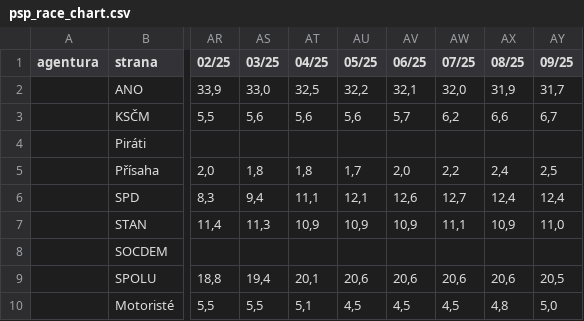
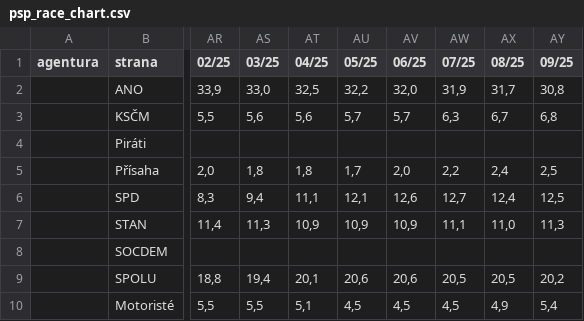
Before and after one commit to michalskop/mandaty-2022, a CSV file: backend/data/psp_race_chart.csv, drawn as a sheet; only a part is shown, gaps mark what is left out; the diff names each change by its address in the sheet, - before the commit and + after, or states it on an @@ line.

```diff
--- a/backend/data/psp_race_chart.csv
+++ b/backend/data/psp_race_chart.csv
-AV2 (06/25): 32,1
+AV2 (06/25): 32,0
-AW2 (07/25): 32,0
+AW2 (07/25): 31,9
-AX2 (08/25): 31,9
+AX2 (08/25): 31,7
-AY2 (09/25): 31,7
+AY2 (09/25): 30,8
-AU3 (05/25): 5,6
+AU3 (05/25): 5,7
-AW3 (07/25): 6,2
+AW3 (07/25): 6,3
-AX3 (08/25): 6,6
+AX3 (08/25): 6,7
-AY3 (09/25): 6,7
+AY3 (09/25): 6,8
-AY6 (09/25): 12,4
+AY6 (09/25): 12,5
-AX7 (08/25): 10,9
+AX7 (08/25): 11,0
-AY7 (09/25): 11,0
+AY7 (09/25): 11,3
-AW9 (07/25): 20,6
+AW9 (07/25): 20,5
-AX9 (08/25): 20,6
+AX9 (08/25): 20,5
-AY9 (09/25): 20,5
+AY9 (09/25): 20,2
-AX10 (08/25): 4,8
+AX10 (08/25): 4,9
-AY10 (09/25): 5,0
+AY10 (09/25): 5,4
```
Also changed, not shown: backend/data/psp_race_chart_parties.csv, 14 other files.
